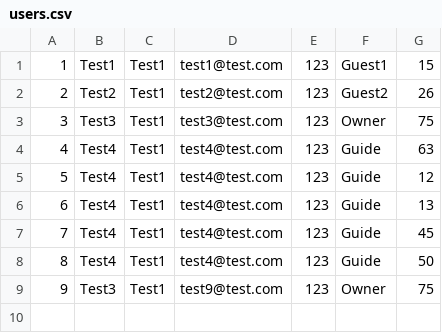
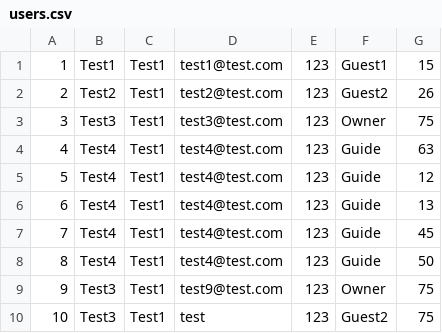
Before and after one commit to aleksandarm001/Booking_projekat, a CSV file: InitialProject/Infrastructure/Resources/Data/users.csv, drawn as a sheet.

```diff
--- a/InitialProject/Infrastructure/Resources/Data/users.csv
+++ b/InitialProject/Infrastructure/Resources/Data/users.csv
@@ -9 +9,2 @@
 9|Test3|Test1|test9@test.com|123|Owner|75
+10|Test3|Test1|test|123|Guest2|75
```
Also changed, not shown: 22 other files.
